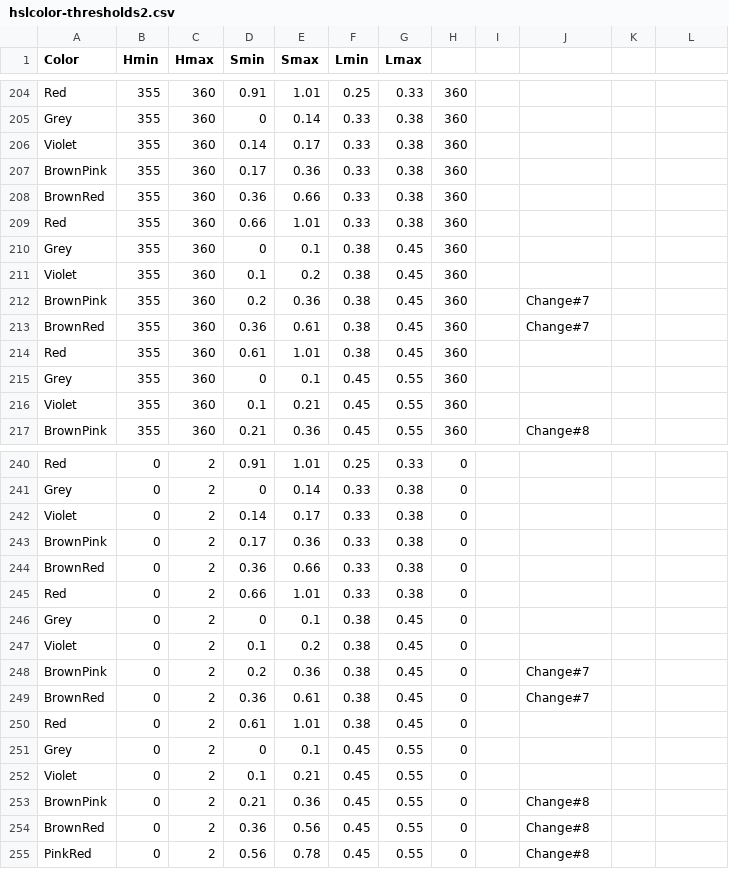
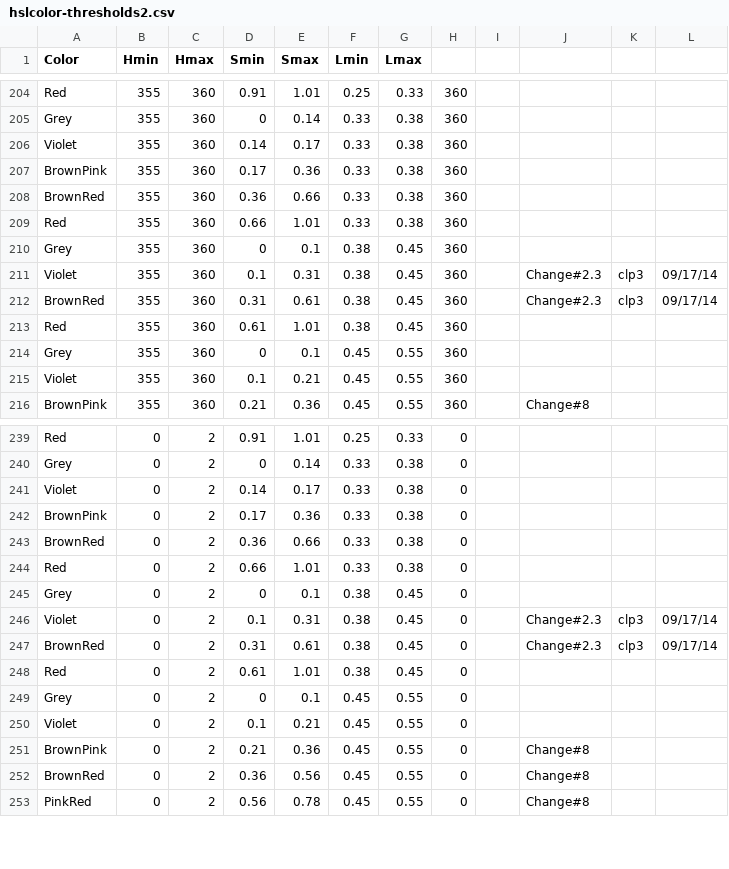
Before and after one commit to theunknowner/Thresholds, a CSV file: Thresholds/hslcolor-thresholds2.csv, drawn as a sheet; only a part is shown, gaps mark what is left out; removed rows and columns are numbered as before the commit, all else as after; the diff names each change by its address in the sheet, - before the commit and + after, or states it on an @@ line.

Commit message:
9/17/14 - Change#3 - hue(0),lum(40),removed BrownPink, Violet{10-19}->{10-30},Maroon{36-60}->{31-60}.

```diff
--- a/Thresholds/hslcolor-thresholds2.csv
+++ b/Thresholds/hslcolor-thresholds2.csv
-E211 (Smax): 0.2
+E211 (Smax): 0.31
-J211: (empty)
+J211: Change#2.3
-K211: (empty)
+K211: clp3
-L211: (empty)
+L211: 09/17/14
-row 212: BrownPink | 355 | 360 | 0.2 | 0.36 | 0.38 | 0.45 | 360 |  | Change#7
-D212 (Smin): 0.36
+D212 (Smin): 0.31
-J212: Change#7
+J212: Change#2.3
-K212: (empty)
+K212: clp3
-L212: (empty)
+L212: 09/17/14
-E246 (Smax): 0.2
+E246 (Smax): 0.31
-J246: (empty)
+J246: Change#2.3
-K246: (empty)
+K246: clp3
-L246: (empty)
+L246: 09/17/14
-row 248: BrownPink | 0 | 2 | 0.2 | 0.36 | 0.38 | 0.45 | 0 |  | Change#7
-D247 (Smin): 0.36
+D247 (Smin): 0.31
-J247: Change#7
+J247: Change#2.3
-K247: (empty)
+K247: clp3
-L247: (empty)
+L247: 09/17/14
```
